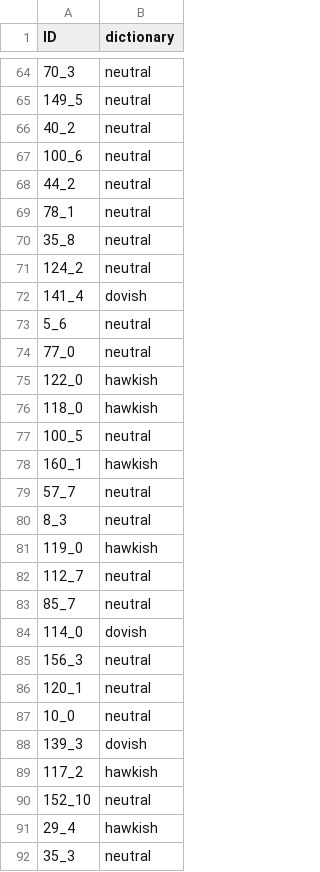
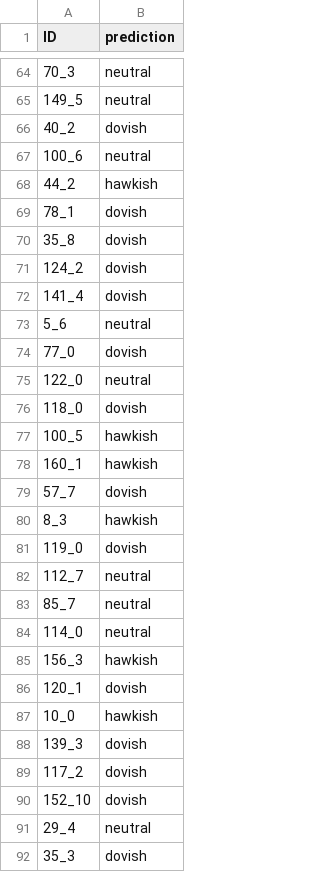
Before and after one commit to yabramuvdi/text-algorithms, a CSV file: output/fed_tagged_gpt-4o.csv (was output/fed_tagged_dictionary.csv), drawn as a sheet; only a part is shown, gaps mark what is left out; the diff covers the shown part only.

```diff
--- a/output/fed_tagged_dictionary.csv
+++ b/output/fed_tagged_gpt-4o.csv
@@ -1 +1 @@
-ID,dictionary
+ID,prediction
@@ -65,28 +65,28 @@ ID,dictionary
 149_5,neutral
-40_2,neutral
+40_2,dovish
 100_6,neutral
-44_2,neutral
-78_1,neutral
-35_8,neutral
-124_2,neutral
+44_2,hawkish
+78_1,dovish
+35_8,dovish
+124_2,dovish
 141_4,dovish
 5_6,neutral
-77_0,neutral
-122_0,hawkish
-118_0,hawkish
-100_5,neutral
+77_0,dovish
+122_0,neutral
+118_0,dovish
+100_5,hawkish
 160_1,hawkish
-57_7,neutral
-8_3,neutral
-119_0,hawkish
+57_7,dovish
+8_3,hawkish
+119_0,dovish
 112_7,neutral
 85_7,neutral
-114_0,dovish
-156_3,neutral
-120_1,neutral
-10_0,neutral
+114_0,neutral
+156_3,hawkish
+120_1,dovish
+10_0,hawkish
 139_3,dovish
-117_2,hawkish
-152_10,neutral
-29_4,hawkish
-35_3,neutral
+117_2,dovish
+152_10,dovish
+29_4,neutral
+35_3,dovish
```
Also changed, not shown: 100 edited cells elsewhere in this file, 10 other files.
